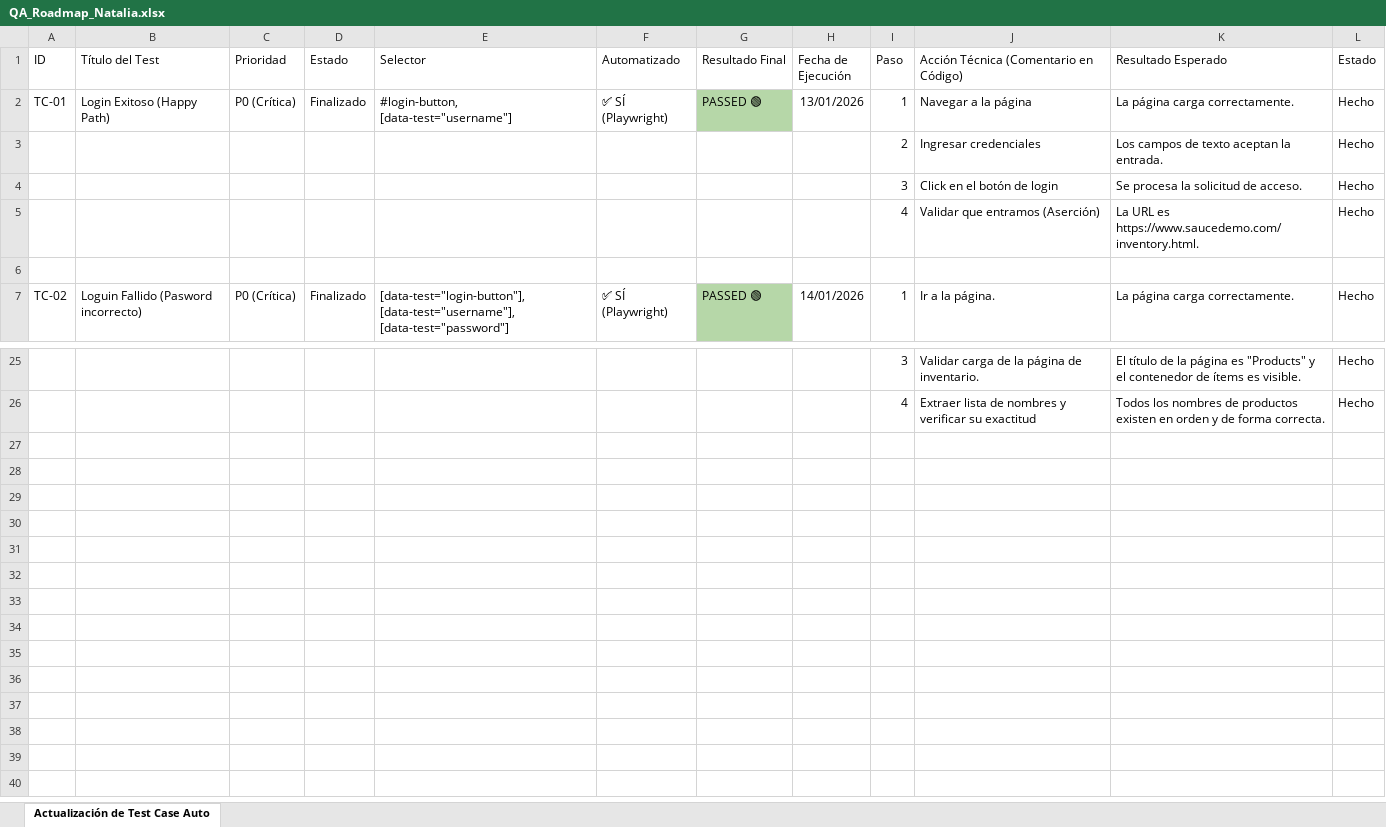
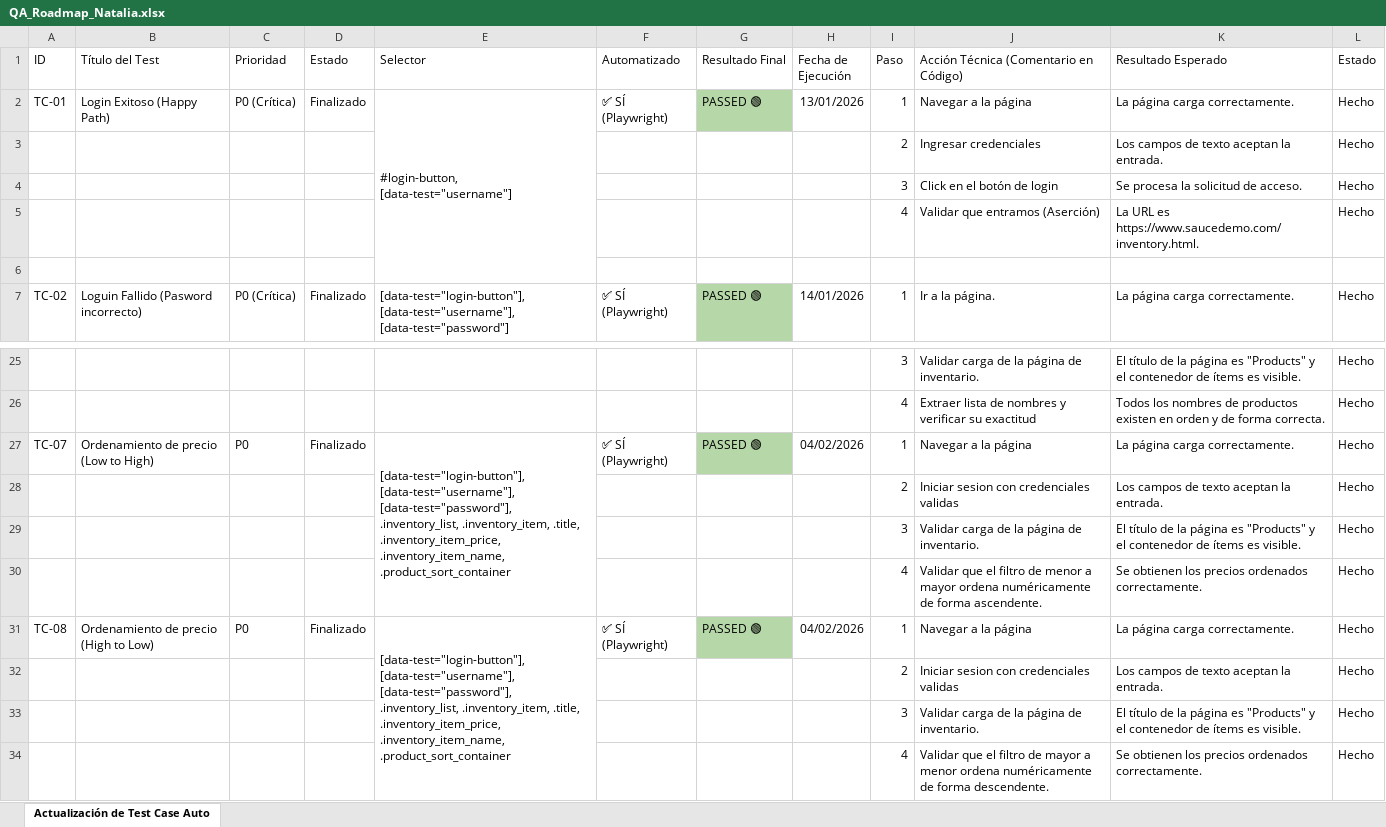
Before and after one commit to nataliacamero/qa-journey, an Excel workbook: docs/QA_Roadmap_Natalia.xlsx, sheet Actualización de Test Case Auto, drawn as a sheet; only a part is shown, gaps mark what is left out; values as stored, in another font and other column widths than the file's, no borders; charts and pictures not drawn; the diff names each change by its address in the sheet, - before the commit and + after, or states it on an @@ line.

Commit message:
docs: update Readme, roadmap and and  control panel, with the content of session nine

```diff
--- a/docs/QA_Roadmap_Natalia.xlsx (sheet Actualización de Test Case Auto)
+++ b/docs/QA_Roadmap_Natalia.xlsx (sheet Actualización de Test Case Auto)
+E2:E6 merged
+row 27: TC-07 | Ordenamiento de precio (Low to High) | P0 | Finalizado | [data-test="login-button"], [data-test="username"], [data-test="password"], .inventory_list, .inventory_item, .title, .inventory_item_price, .inventory_item_name, .product_sort_container | ✅ SÍ (Playwright) | PASSED 🟢 | 04/02/2026 | 1 | Navegar a la página | La página carga correctamente. | Hecho
+row 28:  |  |  |  |  |  |  |  | 2 | Iniciar sesion con credenciales validas | Los campos de texto aceptan la entrada. | Hecho
+row 29:  |  |  |  |  |  |  |  | 3 | Validar carga de la página de inventario. | El título de la página es "Products" y el contenedor de ítems es visible. | Hecho
+row 30:  |  |  |  |  |  |  |  | 4 | Validar que el filtro de menor a mayor ordena numéricamente de forma ascendente. | Se obtienen los precios ordenados correctamente. | Hecho
+row 31: TC-08 | Ordenamiento de precio (High to Low) | P0 | Finalizado | [data-test="login-button"], [data-test="username"], [data-test="password"], .inventory_list, .inventory_item, .title, .inventory_item_price, .inventory_item_name, .product_sort_container | ✅ SÍ (Playwright) | PASSED 🟢 | 04/02/2026 | 1 | Navegar a la página | La página carga correctamente. | Hecho
+row 32:  |  |  |  |  |  |  |  | 2 | Iniciar sesion con credenciales validas | Los campos de texto aceptan la entrada. | Hecho
+row 33:  |  |  |  |  |  |  |  | 3 | Validar carga de la página de inventario. | El título de la página es "Products" y el contenedor de ítems es visible. | Hecho
+row 34:  |  |  |  |  |  |  |  | 4 | Validar que el filtro de mayor a menor ordena numéricamente de forma descendente. | Se obtienen los precios ordenados correctamente. | Hecho
```
Also changed, not shown: 5 other files.
